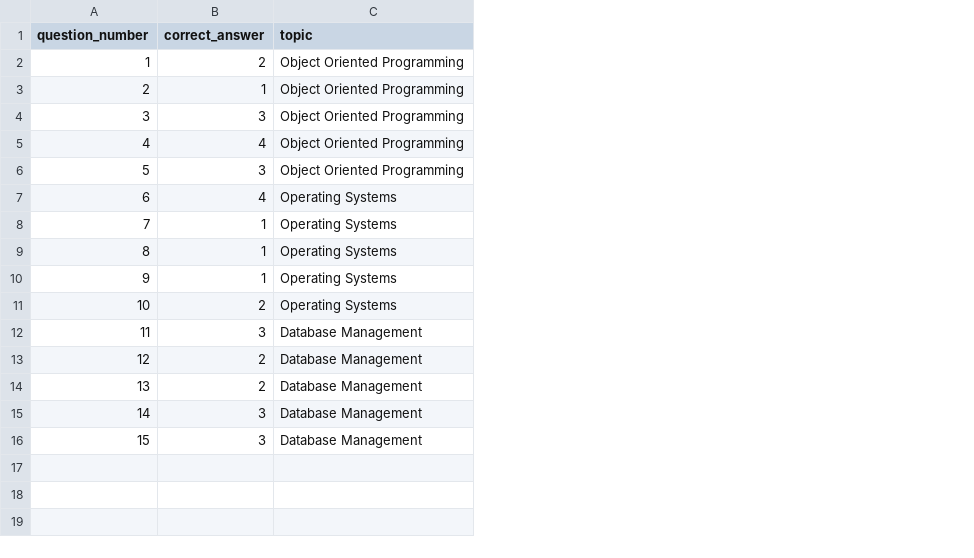
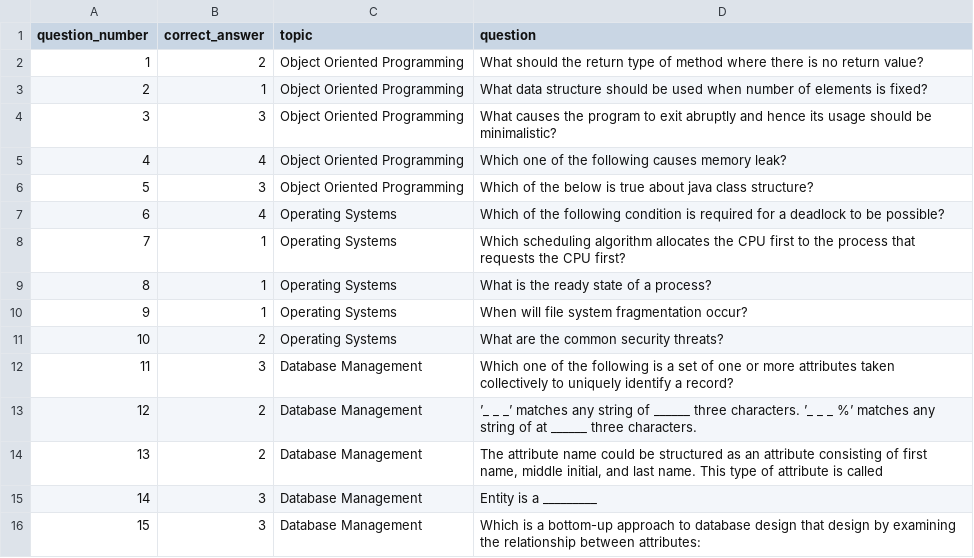
Before and after one commit to RitikMody/Auto-Grade, a CSV file: Data/answers-multipage.csv, drawn as a sheet; the diff names each change by its address in the sheet, - before the commit and + after, or states it on an @@ line.

Commit message:
added questions column

```diff
--- a/Data/answers-multipage.csv
+++ b/Data/answers-multipage.csv
+column D (question), rows 2-16: What should the return type of method where there is no return value? | What data structure should be used when number of elements is fixed? | What causes the program to exit abruptly and hence its usage should be minimalistic? | Which one of the following causes memory leak? | Which of the below is true about java class structure? | Which of the following condition is required for a deadlock to be possible? | Which scheduling algorithm allocates the CPU first to the process that requests the CPU first? | What is the ready state of a process? | When will file system fragmentation occur? | What are the common security threats? | Which one of the following is a set of one or more attributes taken collectively to uniquely identify a record? | ’_ _ _’ matches any string of ______ three characters. ’_ _ _ %’ matches any string of at ______ three characters. | The attribute name could be structured as an attribute consisting of first name, middle initial, and last name. This type of attribute is called | Entity is a _________ | Which is a bottom-up approach to database design that design by examining the relationship between attributes:
```
